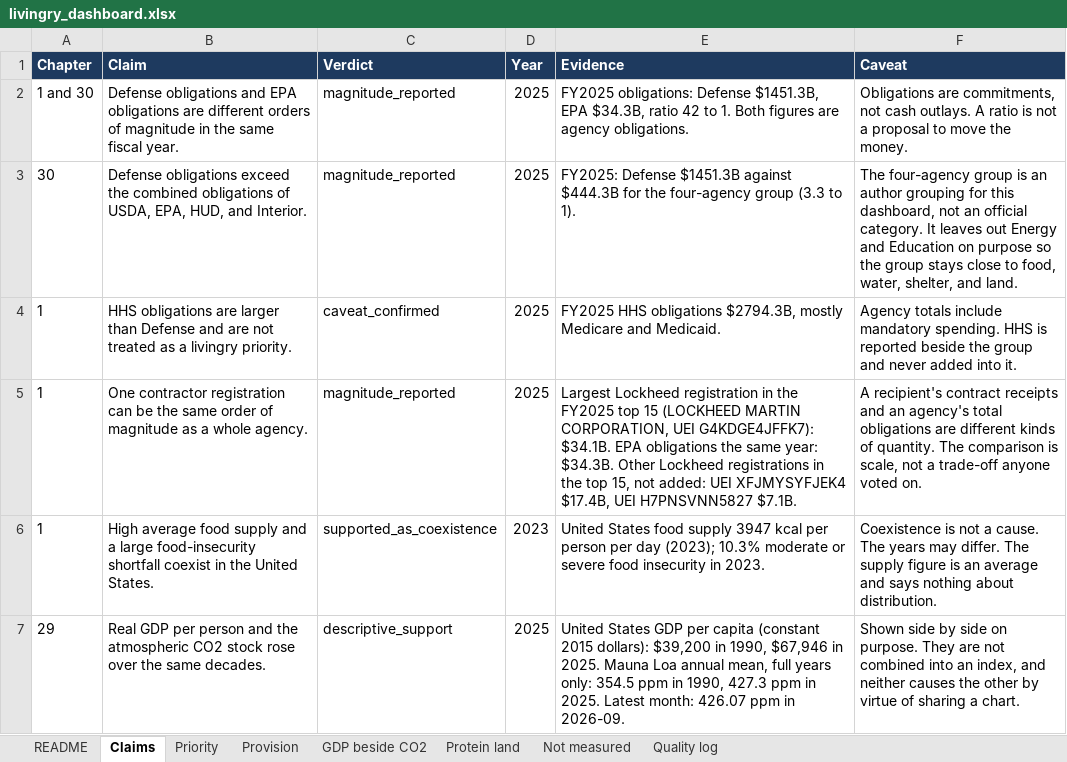
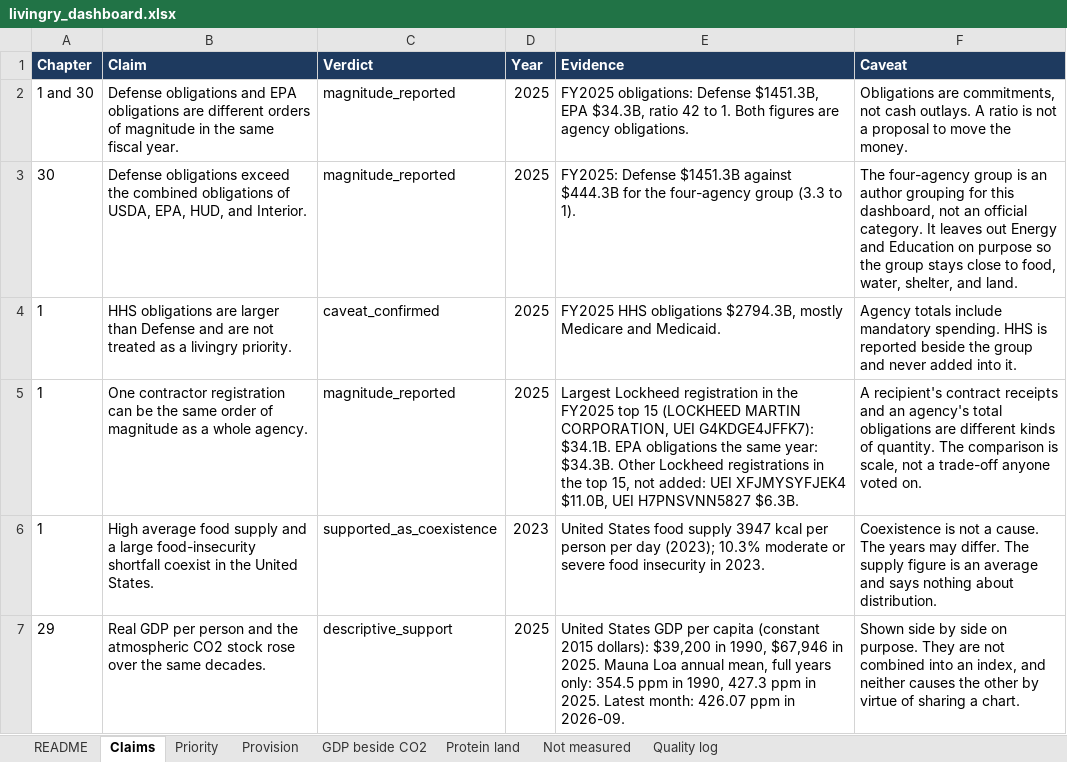
Before and after one commit to jasonpellerin-aisolutionist/livingry-dashboard, an Excel workbook: reports/livingry_dashboard.xlsx, sheet Claims, drawn as a sheet; only a part is shown; values as stored, in another font and other column widths than the file's, no borders; the diff names each change by its address in the sheet, - before the commit and + after, or states it on an @@ line.

Commit message:
Weekly refresh of the Livingry Dashboard extracts

```diff
--- a/reports/livingry_dashboard.xlsx (sheet Claims)
+++ b/reports/livingry_dashboard.xlsx (sheet Claims)
-E5 (Evidence): …UEI XFJMYSYFJEK4 $17.4B, UEI H7PNSVNN5827 $7.1B.
+E5 (Evidence): …UEI XFJMYSYFJEK4 $11.0B, UEI H7PNSVNN5827 $6.3B.
```
Also changed, not shown: 8 other files.
